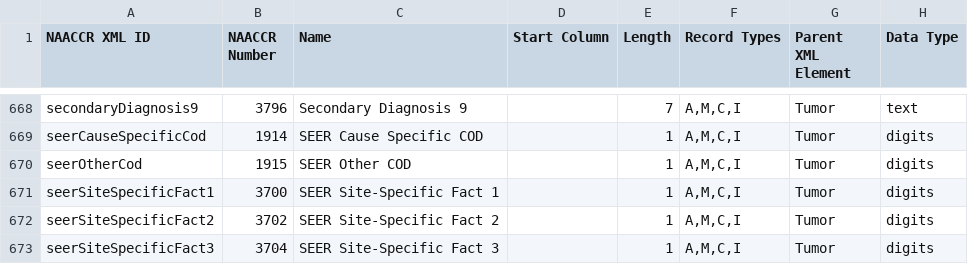
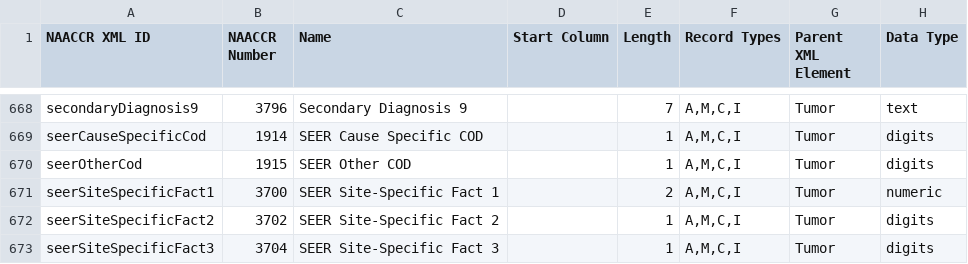
Before and after one commit to imsweb/naaccr-xml, a CSV file: docs/naaccr-xml-items-240.csv, drawn as a sheet; only a part is shown, gaps mark what is left out.

Commit message:
Forgot length update to SEER SSF 1!

```diff
--- a/docs/naaccr-xml-items-240.csv
+++ b/docs/naaccr-xml-items-240.csv
@@ -670,3 +670,3 @@ seerCauseSpecificCod,1914,"SEER Cause Specific COD",,1,"A,M,C,I",Tumor,digits
 seerOtherCod,1915,"SEER Other COD",,1,"A,M,C,I",Tumor,digits
-seerSiteSpecificFact1,3700,"SEER Site-Specific Fact 1",,1,"A,M,C,I",Tumor,digits
+seerSiteSpecificFact1,3700,"SEER Site-Specific Fact 1",,2,"A,M,C,I",Tumor,numeric
 seerSiteSpecificFact2,3702,"SEER Site-Specific Fact 2",,1,"A,M,C,I",Tumor,digits
```
Also changed, not shown: 1 other file.
